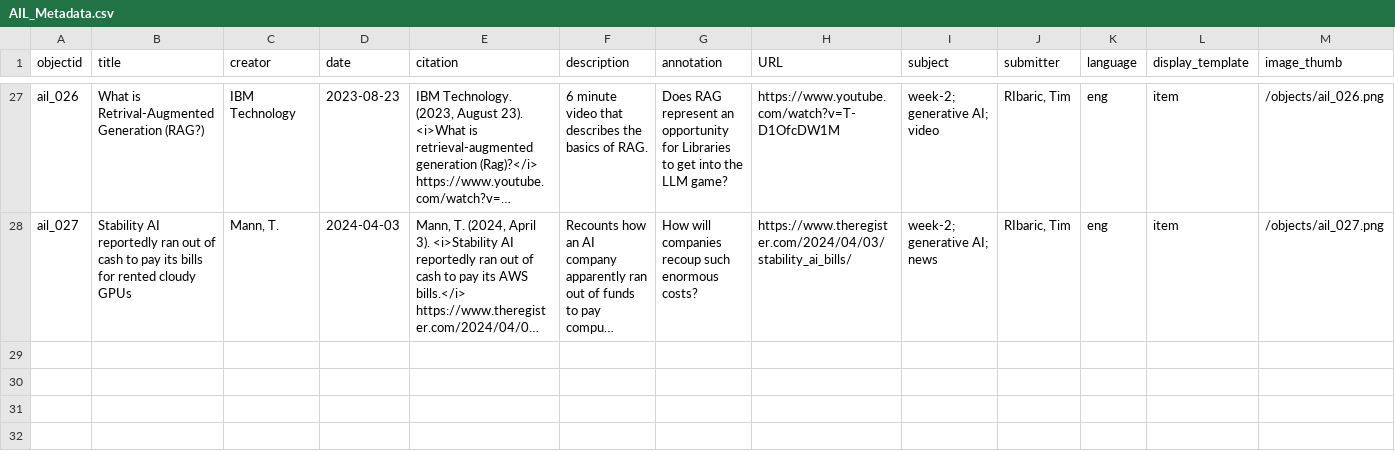
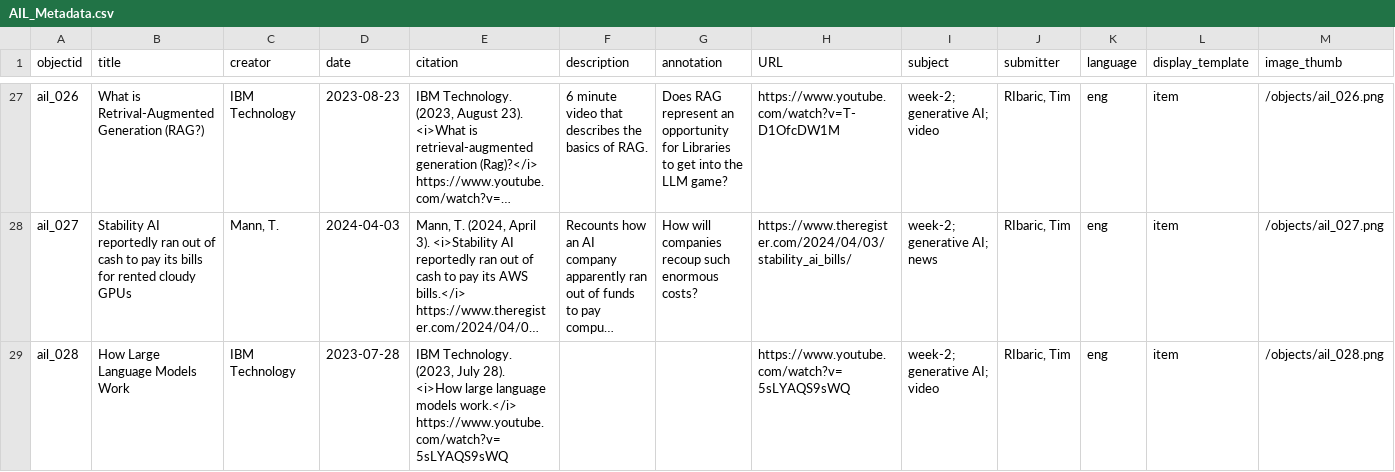
Before and after one commit to elibtronic/AIL_Database, a CSV file: _data/AIL_Metadata.csv, drawn as a sheet; only a part is shown, gaps mark what is left out; long unchanged cells end in …; rows hold the shown columns only; the diff names each change by its address in the sheet, - before the commit and + after, or states it on an @@ line.

```diff
--- a/_data/AIL_Metadata.csv
+++ b/_data/AIL_Metadata.csv
+row 29: ail_028 | How Large Language Models Work | IBM Technology | 2023-07-28 | IBM Technology. (2023, July 28). <i>How large language models work.</i> https://www.youtube.com/watch?v=5sLYAQS9sWQ |  |  | https://www.youtube.com/watch?v=5sLYAQS9sWQ | week-2; generative AI; video | RIbaric, Tim | eng | item | /objects/ail_028.png
```
Also changed, not shown: 1 other file.
